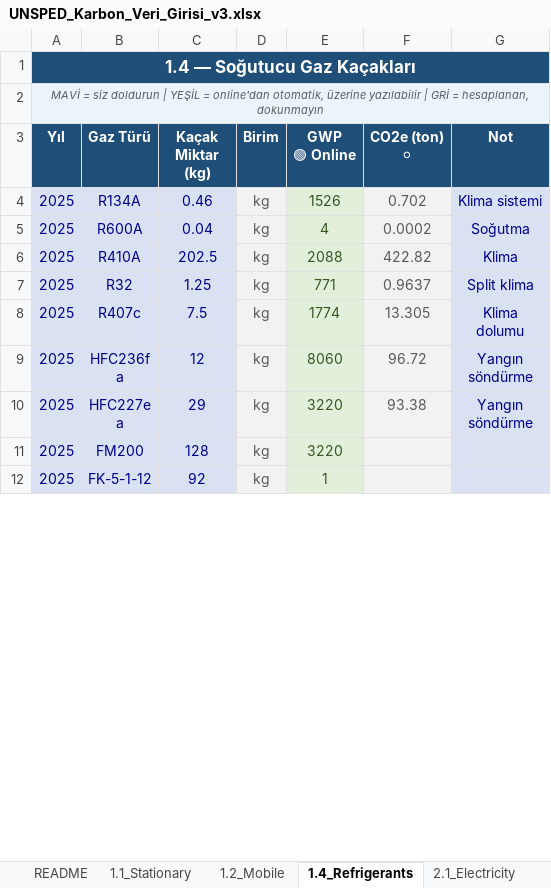
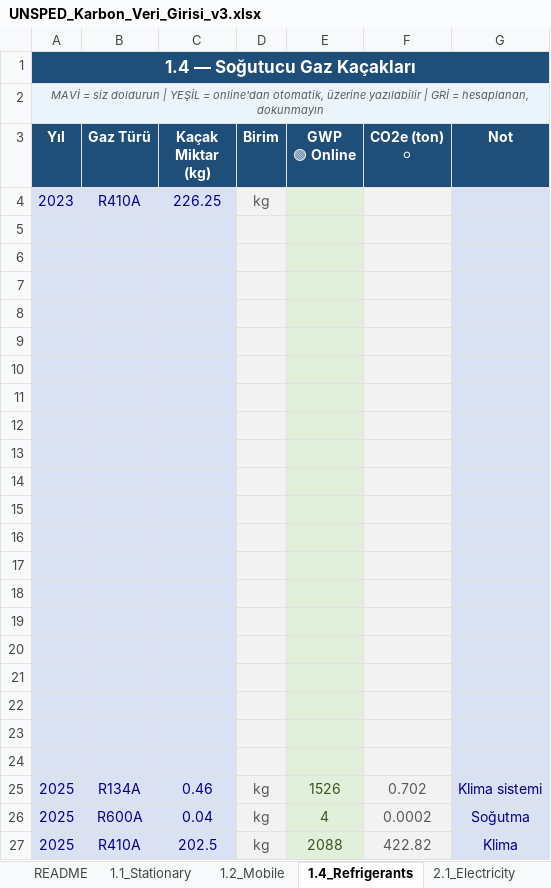
Before and after one commit to Derapelyan/Karbon-Ayak-zi-hesaplama-uygulamas-, an Excel workbook: data/UNSPED_Karbon_Veri_Girisi_v3.xlsx, sheet 1.4_Refrigerants, drawn as a sheet; only a part is shown; the shorter side is filled out with more unchanged rows; values as stored, in another font and other column widths than the file's, no borders; the diff covers the shown part only; the diff names each change by its address in the sheet, - before the commit and + after, or states it on an @@ line.

```diff
--- a/data/UNSPED_Karbon_Veri_Girisi_v3.xlsx (sheet 1.4_Refrigerants)
+++ b/data/UNSPED_Karbon_Veri_Girisi_v3.xlsx (sheet 1.4_Refrigerants)
+row 4: 2023 | R410A | 226.25 | kg
+row 5: (empty)
+row 6: (empty)
+row 7: (empty)
+row 8: (empty)
+row 9: (empty)
+row 10: (empty)
+row 11: (empty)
+row 12: (empty)
+row 13: (empty)
+row 14: (empty)
+row 15: (empty)
+row 16: (empty)
+row 17: (empty)
+row 18: (empty)
+row 19: (empty)
+row 20: (empty)
+row 21: (empty)
+row 22: (empty)
+row 23: (empty)
+row 24: (empty)
```
Also changed, not shown: 1 removed row and cell formats elsewhere in this sheet, sheet 1.1_Stationary, sheet 1.2_Mobile, sheet 6.1_TDLosses, sheet 2.1_Electricity, sheet 3.4_BusinessTravel, sheet 3.2_ProductShipment, 1 more sheet, 12 other files.
